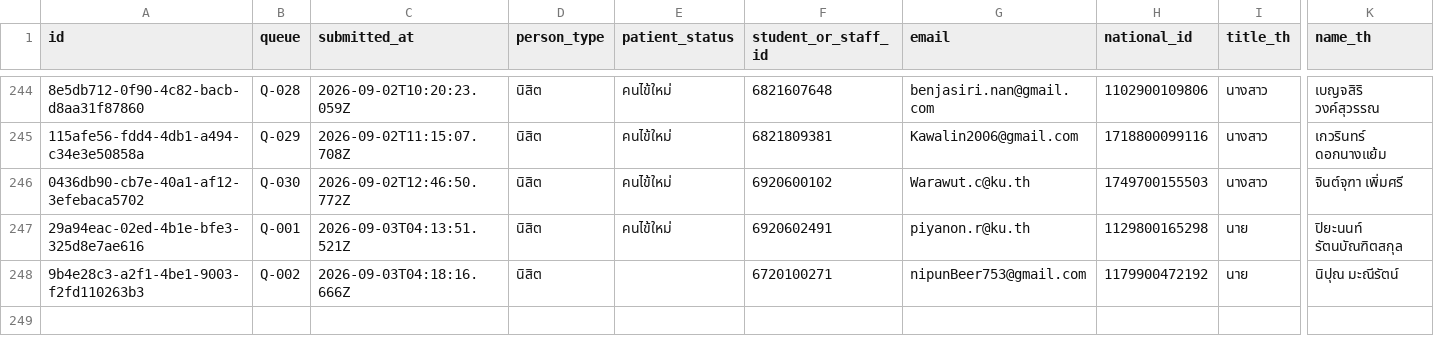
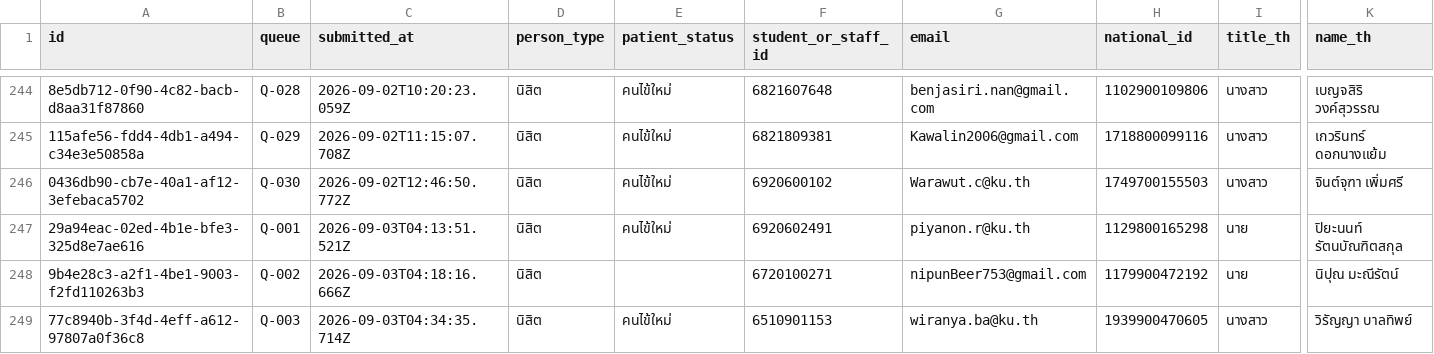
Before and after one commit to PythonianSt/Register2, a CSV file: data/registrations.csv, drawn as a sheet; only a part is shown, gaps mark what is left out; rows hold the shown columns only; the diff names each change by its address in the sheet, - before the commit and + after, or states it on an @@ line.

Commit message:
registration 77c8940b-3f4d-4eff-a612-97807a0f36c8

```diff
--- a/data/registrations.csv
+++ b/data/registrations.csv
+row 249: 77c8940b-3f4d-4eff-a612-97807a0f36c8 | Q-003 | 2026-09-03T04:34:35.714Z | นิสิต | คนไข้ใหม่ | 6510901153 | wiranya.ba@ku.th | 1939900470605 | นางสาว | วิรัญญา บาลทิพย์
```
